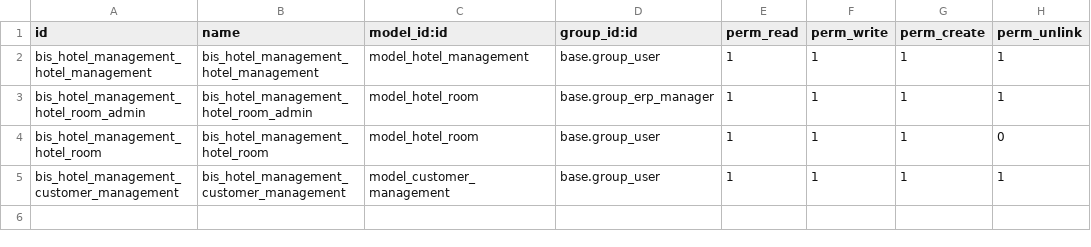
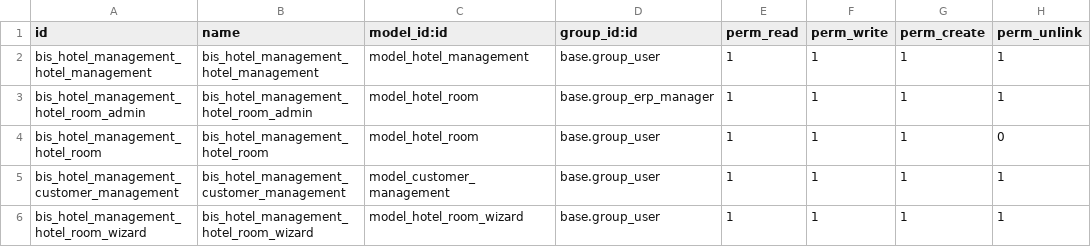
Before and after one commit to natthaphong17/bis-training-addons, a CSV file: bis_hotel_management/security/ir.model.access.csv, drawn as a sheet.

```diff
--- a/bis_hotel_management/security/ir.model.access.csv
+++ b/bis_hotel_management/security/ir.model.access.csv
@@ -5 +5,2 @@ bis_hotel_management_hotel_room,bis_hotel_management_hotel_room,model_hotel_room
 bis_hotel_management_customer_management,bis_hotel_management_customer_management,model_customer_management,base.group_user,1,1,1,1
+bis_hotel_management_hotel_room_wizard,bis_hotel_management_hotel_room_wizard,model_hotel_room_wizard,base.group_user,1,1,1,1
```
Also changed, not shown: 8 other files.
